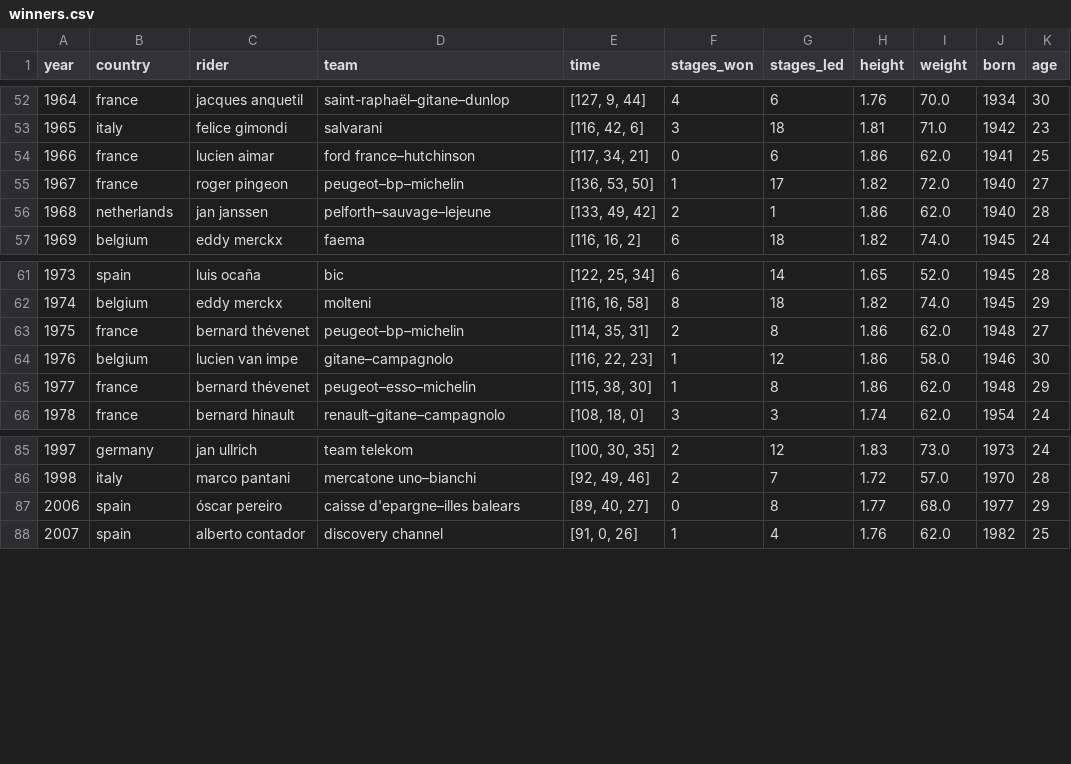
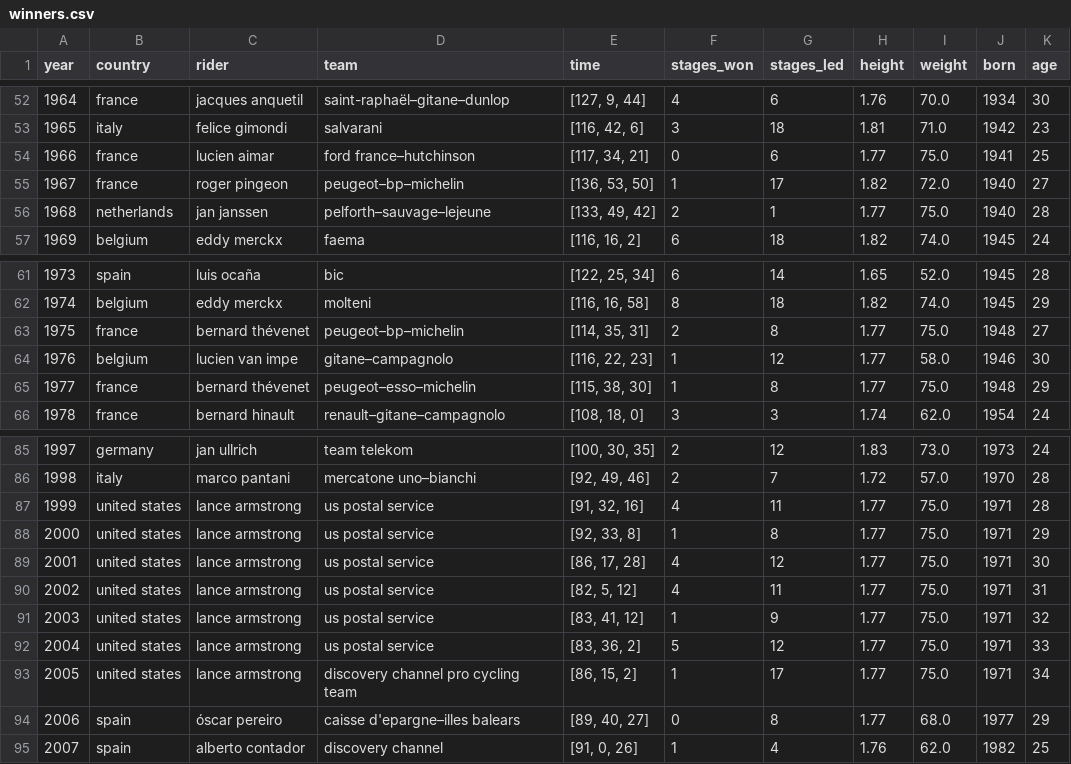
Before and after one commit to aldillon88/wk3-tour-de-france, a CSV file: data/clean/winners.csv, drawn as a sheet; only a part is shown, gaps mark what is left out; the diff covers the shown part only.

```diff
--- a/data/clean/winners.csv
+++ b/data/clean/winners.csv
@@ -53,5 +53,5 @@ year,country,rider,team,time,stages_won,stages_led,height,weight,born,age
 1965,italy,felice gimondi,salvarani,"[116, 42, 6]",3,18,1.81,71.0,1942,23
-1966,france,lucien aimar,ford france–hutchinson,"[117, 34, 21]",0,6,1.86,62.0,1941,25
+1966,france,lucien aimar,ford france–hutchinson,"[117, 34, 21]",0,6,1.77,75.0,1941,25
 1967,france,roger pingeon,peugeot–bp–michelin,"[136, 53, 50]",1,17,1.82,72.0,1940,27
-1968,netherlands,jan janssen,pelforth–sauvage–lejeune,"[133, 49, 42]",2,1,1.86,62.0,1940,28
+1968,netherlands,jan janssen,pelforth–sauvage–lejeune,"[133, 49, 42]",2,1,1.77,75.0,1940,28
 1969,belgium,eddy merckx,faema,"[116, 16, 2]",6,18,1.82,74.0,1945,24
@@ -62,5 +62,5 @@ year,country,rider,team,time,stages_won,stages_led,height,weight,born,age
 1974,belgium,eddy merckx,molteni,"[116, 16, 58]",8,18,1.82,74.0,1945,29
-1975,france,bernard thévenet,peugeot–bp–michelin,"[114, 35, 31]",2,8,1.86,62.0,1948,27
-1976,belgium,lucien van impe,gitane–campagnolo,"[116, 22, 23]",1,12,1.86,58.0,1946,30
-1977,france,bernard thévenet,peugeot–esso–michelin,"[115, 38, 30]",1,8,1.86,62.0,1948,29
+1975,france,bernard thévenet,peugeot–bp–michelin,"[114, 35, 31]",2,8,1.77,75.0,1948,27
+1976,belgium,lucien van impe,gitane–campagnolo,"[116, 22, 23]",1,12,1.77,58.0,1946,30
+1977,france,bernard thévenet,peugeot–esso–michelin,"[115, 38, 30]",1,8,1.77,75.0,1948,29
 1978,france,bernard hinault,renault–gitane–campagnolo,"[108, 18, 0]",3,3,1.74,62.0,1954,24
@@ -86,2 +86,9 @@ year,country,rider,team,time,stages_won,stages_led,height,weight,born,age
 1998,italy,marco pantani,mercatone uno–bianchi,"[92, 49, 46]",2,7,1.72,57.0,1970,28
+1999,united states,lance armstrong,us postal service,"[91, 32, 16]",4,11,1.77,75.0,1971,28
+2000,united states,lance armstrong,us postal service,"[92, 33, 8]",1,8,1.77,75.0,1971,29
+2001,united states,lance armstrong,us postal service,"[86, 17, 28]",4,12,1.77,75.0,1971,30
+2002,united states,lance armstrong,us postal service,"[82, 5, 12]",4,11,1.77,75.0,1971,31
+2003,united states,lance armstrong,us postal service,"[83, 41, 12]",1,9,1.77,75.0,1971,32
+2004,united states,lance armstrong,us postal service,"[83, 36, 2]",5,12,1.77,75.0,1971,33
+2005,united states,lance armstrong,discovery channel pro cycling team,"[86, 15, 2]",1,17,1.77,75.0,1971,34
 2006,spain,óscar pereiro,caisse d'epargne–illes balears,"[89, 40, 27]",0,8,1.77,68.0,1977,29
```
Also changed, not shown: 70 edited cells elsewhere in this file, 8 other files.
